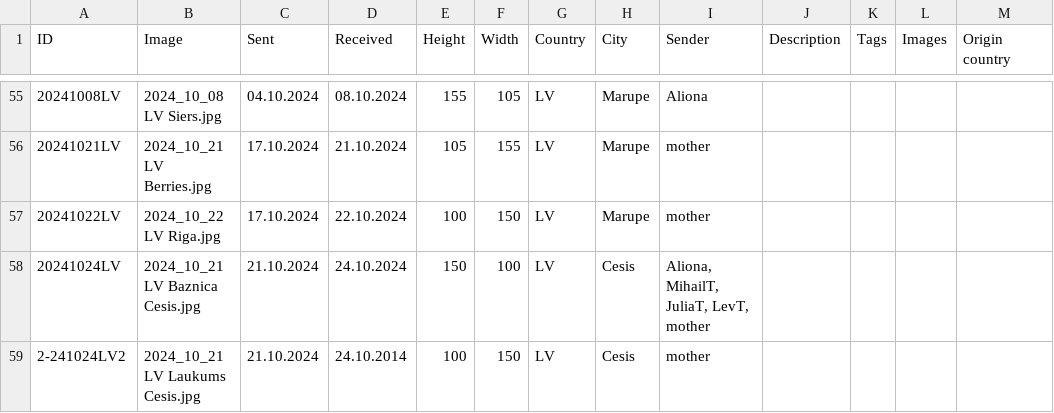
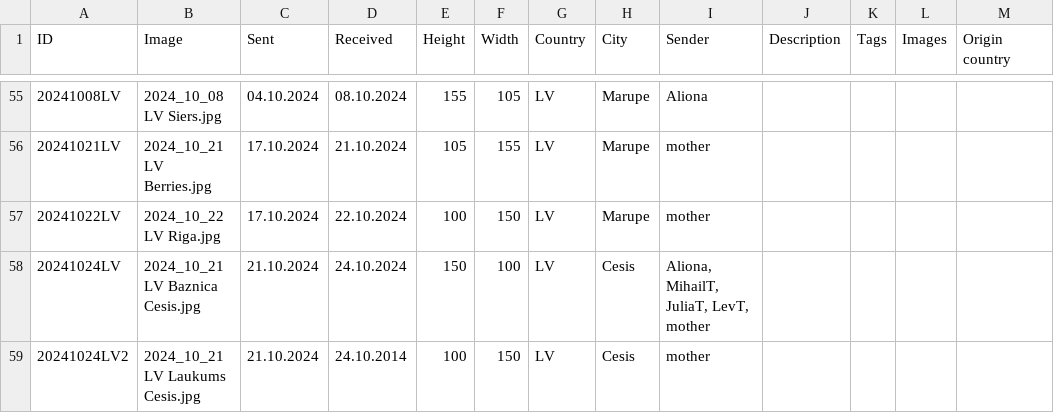
Before and after one commit to KarinaCher/collection, a TSV file: src/main/resources/Postcard collection - 2024.tsv, drawn as a sheet; only a part is shown, gaps mark what is left out.

Commit message:
add

```diff
--- a/src/main/resources/Postcard collection - 2024.tsv
+++ b/src/main/resources/Postcard collection - 2024.tsv
@@ -58,2 +58,2 @@ ID	Image	Sent	Received	Height	Width	Country	City	Sender	Description	Tags	Images
 20241024LV	2024_10_21 LV Baznica Cesis.jpg	21.10.2024	24.10.2024	150	100	LV	Cesis	Aliona, MihailT, JuliaT, LevT, mother				
-2-241024LV2	2024_10_21 LV Laukums Cesis.jpg	21.10.2024	24.10.2014	100	150	LV	Cesis	mother				
+20241024LV2	2024_10_21 LV Laukums Cesis.jpg	21.10.2024	24.10.2014	100	150	LV	Cesis	mother				
```
